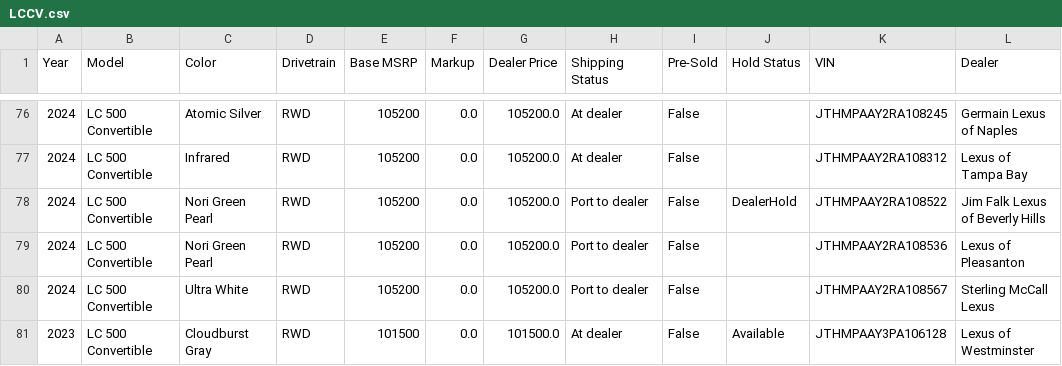
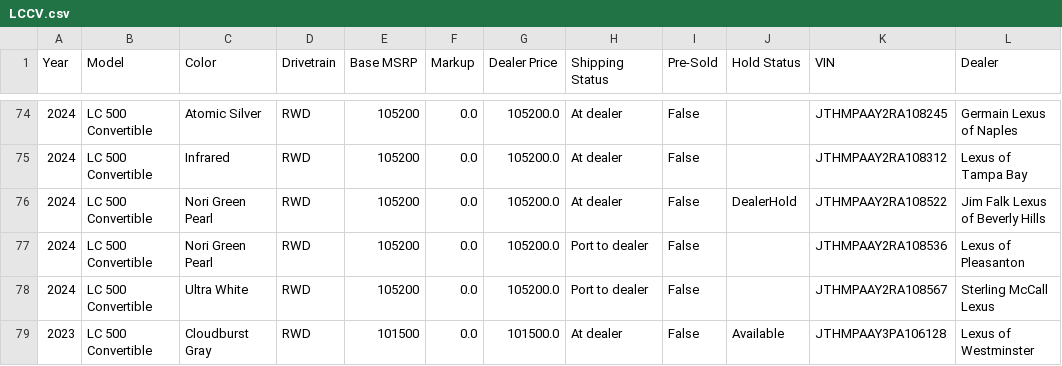
Before and after one commit to major/lexgrabber, a CSV file: output/LCCV.csv, drawn as a sheet; only a part is shown, gaps mark what is left out; the diff covers the shown part only.

```diff
--- a/output/LCCV.csv
+++ b/output/LCCV.csv
@@ -77,3 +75,3 @@ Year,Model,Color,Drivetrain,Base MSRP,Markup,Dealer Price,Shipping Status,Pre-So
 2024,LC 500 Convertible,Infrared,RWD,105200,0.0,105200.0,At dealer,False,,JTHMPAAY2RA108312,Lexus of Tampa Bay
-2024,LC 500 Convertible,Nori Green Pearl,RWD,105200,0.0,105200.0,Port to dealer,False,DealerHold,JTHMPAAY2RA108522,Jim Falk Lexus of Beverly Hills
+2024,LC 500 Convertible,Nori Green Pearl,RWD,105200,0.0,105200.0,At dealer,False,DealerHold,JTHMPAAY2RA108522,Jim Falk Lexus of Beverly Hills
 2024,LC 500 Convertible,Nori Green Pearl,RWD,105200,0.0,105200.0,Port to dealer,False,,JTHMPAAY2RA108536,Lexus of Pleasanton
```
Also changed, not shown: 3 added rows, 10 removed rows and 1 edited cell elsewhere in this file, output/IS.csv, output/NXPHEV.csv, 29 other files.
